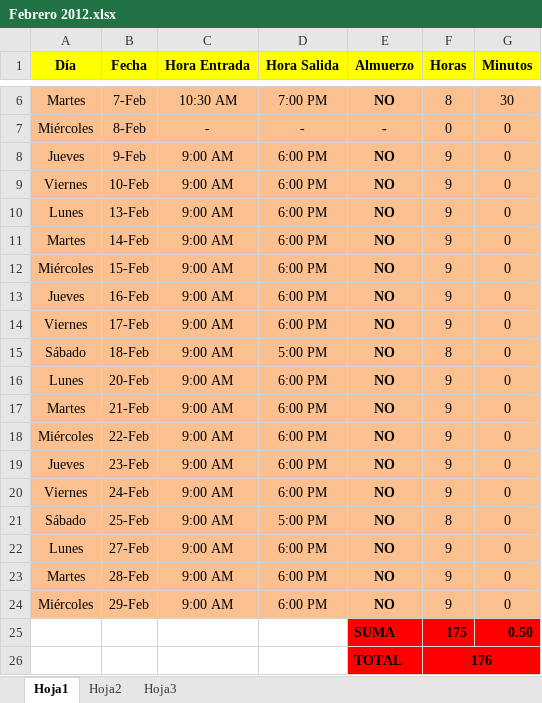
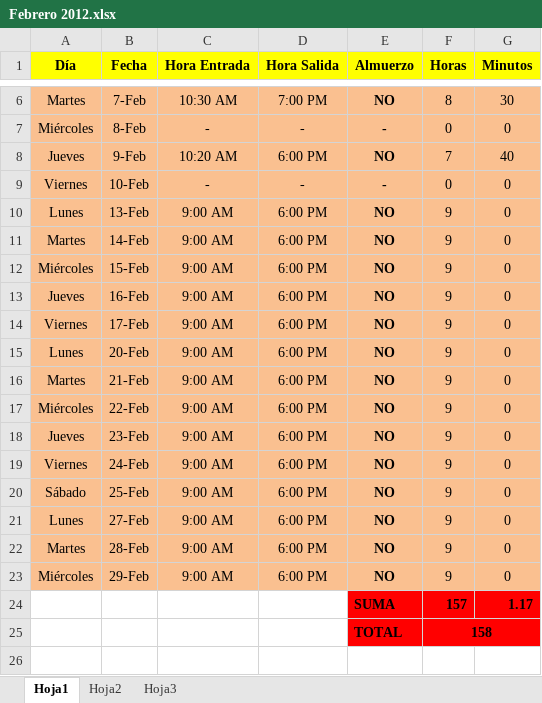
Before and after one commit to DeusDeus/tam-c, an Excel workbook: Horas/Febrero 2012.xlsx, sheet Hoja1, drawn as a sheet; only a part is shown, gaps mark what is left out; values as stored, in another font and other column widths than the file's, no borders; removed rows and columns are numbered as before the commit, all else as after; the diff names each change by its address in the sheet, - before the commit and + after, or states it on an @@ line.

```diff
--- a/Horas/Febrero 2012.xlsx (sheet Hoja1)
+++ b/Horas/Febrero 2012.xlsx (sheet Hoja1)
-C8 (Hora Entrada): 9:00 AM
+C8 (Hora Entrada): 10:20 AM
-F8 (Horas): 9
+F8 (Horas): 7
-G8 (Minutos): 0
+G8 (Minutos): 40
-C9 (Hora Entrada): 9:00 AM
+C9 (Hora Entrada): -
-D9 (Hora Salida): 6:00 PM
+D9 (Hora Salida): -
-E9 (Almuerzo): NO
+E9 (Almuerzo): -
-F9 (Horas): 9
+F9 (Horas): 0
-row 15: Sábado | 18-Feb | 9:00 AM | 5:00 PM | NO | 8 | 0
-D20 (Hora Salida): 5:00 PM
+D20 (Hora Salida): 6:00 PM
-F20 (Horas): 8
+F20 (Horas): 9
-row 25:  |  |  |  | SUMA | 175 | 0.50
-row 26:  |  |  |  | TOTAL | 176
+row 24:  |  |  |  | SUMA | 157 | 1.17
+row 25:  |  |  |  | TOTAL | 158
```
Also changed, not shown: formulas that keep their value.
